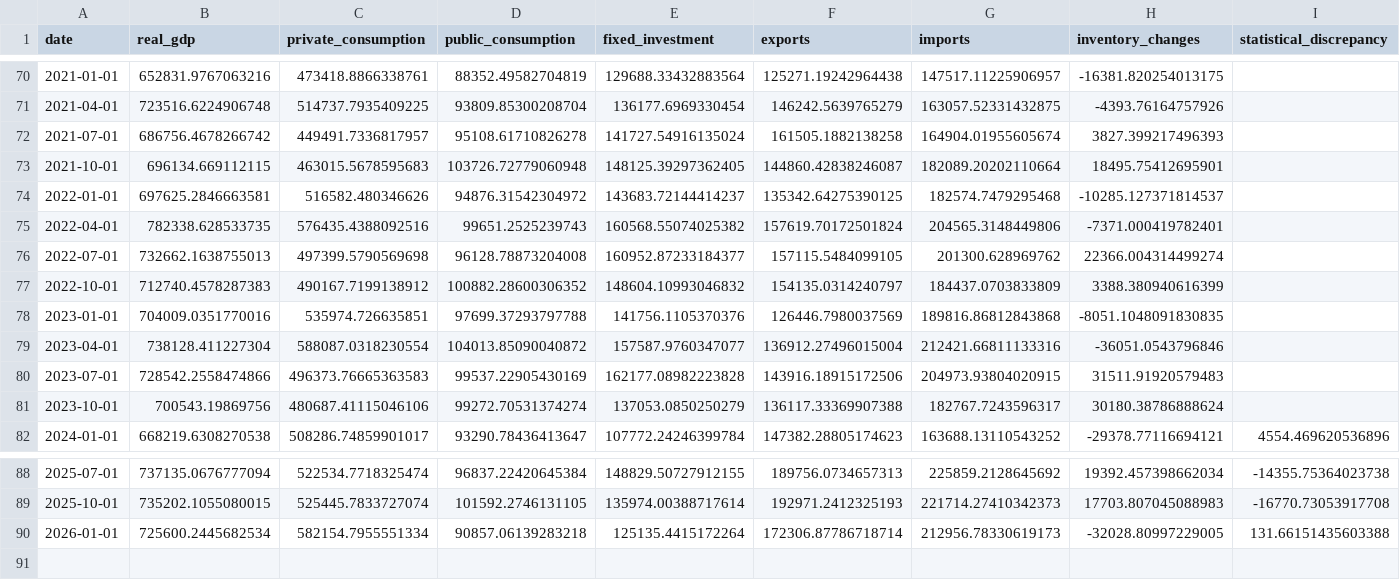
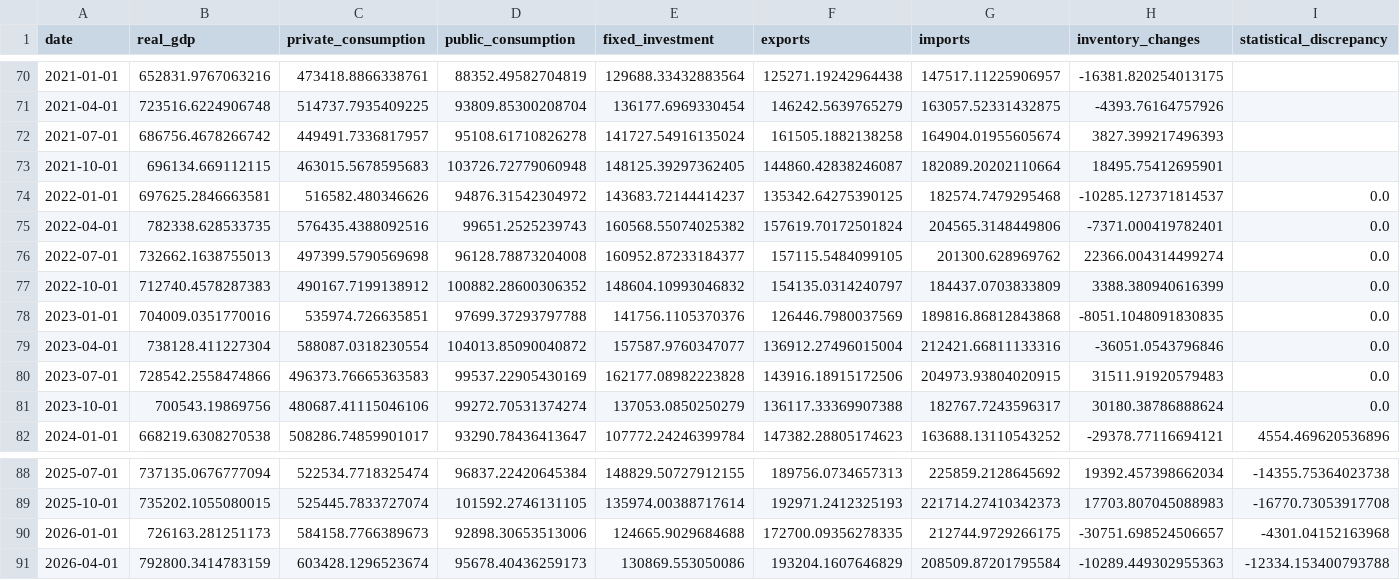
Before and after one commit to thomasriveros/GOV_ARG_TS, a CSV file: data/indicators/gdp_expenditure.csv, drawn as a sheet; only a part is shown, gaps mark what is left out.

```diff
--- a/data/indicators/gdp_expenditure.csv
+++ b/data/indicators/gdp_expenditure.csv
@@ -73,10 +73,10 @@ date,real_gdp,private_consumption,public_consumption,fixed_investment,exports,im
 2021-10-01,696134.669112115,463015.5678595683,103726.72779060948,148125.39297362405,144860.42838246087,182089.20202110664,18495.75412695901,
-2022-01-01,697625.2846663581,516582.480346626,94876.31542304972,143683.72144414237,135342.64275390125,182574.7479295468,-10285.127371814537,
-2022-04-01,782338.628533735,576435.4388092516,99651.2525239743,160568.55074025382,157619.70172501824,204565.3148449806,-7371.000419782401,
-2022-07-01,732662.1638755013,497399.5790569698,96128.78873204008,160952.87233184377,157115.5484099105,201300.628969762,22366.004314499274,
-2022-10-01,712740.4578287383,490167.7199138912,100882.28600306352,148604.10993046832,154135.0314240797,184437.0703833809,3388.380940616399,
-2023-01-01,704009.0351770016,535974.726635851,97699.37293797788,141756.1105370376,126446.7980037569,189816.86812843868,-8051.1048091830835,
-2023-04-01,738128.411227304,588087.0318230554,104013.85090040872,157587.9760347077,136912.27496015004,212421.66811133316,-36051.0543796846,
-2023-07-01,728542.2558474866,496373.76665363583,99537.22905430169,162177.08982223828,143916.18915172506,204973.93804020915,31511.91920579483,
-2023-10-01,700543.19869756,480687.41115046106,99272.70531374274,137053.0850250279,136117.33369907388,182767.7243596317,30180.38786888624,
+2022-01-01,697625.2846663581,516582.480346626,94876.31542304972,143683.72144414237,135342.64275390125,182574.7479295468,-10285.127371814537,0.0
+2022-04-01,782338.628533735,576435.4388092516,99651.2525239743,160568.55074025382,157619.70172501824,204565.3148449806,-7371.000419782401,0.0
+2022-07-01,732662.1638755013,497399.5790569698,96128.78873204008,160952.87233184377,157115.5484099105,201300.628969762,22366.004314499274,0.0
+2022-10-01,712740.4578287383,490167.7199138912,100882.28600306352,148604.10993046832,154135.0314240797,184437.0703833809,3388.380940616399,0.0
+2023-01-01,704009.0351770016,535974.726635851,97699.37293797788,141756.1105370376,126446.7980037569,189816.86812843868,-8051.1048091830835,0.0
+2023-04-01,738128.411227304,588087.0318230554,104013.85090040872,157587.9760347077,136912.27496015004,212421.66811133316,-36051.0543796846,0.0
+2023-07-01,728542.2558474866,496373.76665363583,99537.22905430169,162177.08982223828,143916.18915172506,204973.93804020915,31511.91920579483,0.0
+2023-10-01,700543.19869756,480687.41115046106,99272.70531374274,137053.0850250279,136117.33369907388,182767.7243596317,30180.38786888624,0.0
 2024-01-01,668219.6308270538,508286.74859901017,93290.78436413647,107772.24246399784,147382.28805174623,163688.13110543252,-29378.77116694121,4554.469620536896
@@ -89,2 +89,3 @@ date,real_gdp,private_consumption,public_consumption,fixed_investment,exports,im
 2025-10-01,735202.1055080015,525445.7833727074,101592.2746131105,135974.00388717614,192971.2412325193,221714.27410342373,17703.807045088983,-16770.73053917708
-2026-01-01,725600.2445682534,582154.7955551334,90857.06139283218,125135.4415172264,172306.87786718714,212956.78330619173,-32028.80997229005,131.66151435603388
+2026-01-01,726163.281251173,584158.7766389673,92898.30653513006,124665.9029684688,172700.09356278335,212744.9729266175,-30751.698524506657,-4301.04152163968
+2026-04-01,792800.3414783159,603428.1296523674,95678.40436259173,130869.553050086,193204.1607646829,208509.87201795584,-10289.449302955363,-12334.153400793788
```
Also changed, not shown: data/categories/inflation_prices.csv, data/indicators/gdp_expenditure_seasonally_adjusted.csv, 53 other files.
